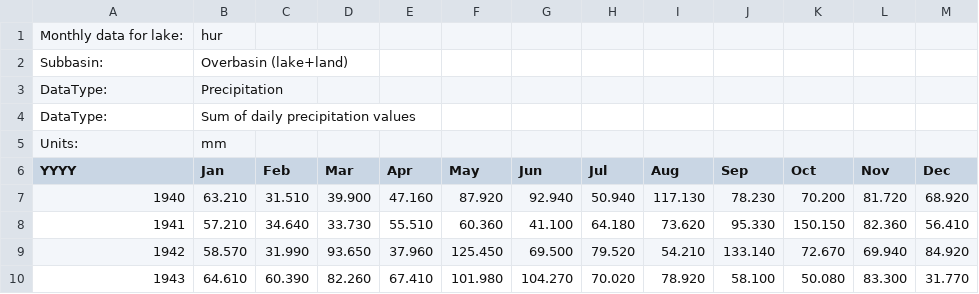
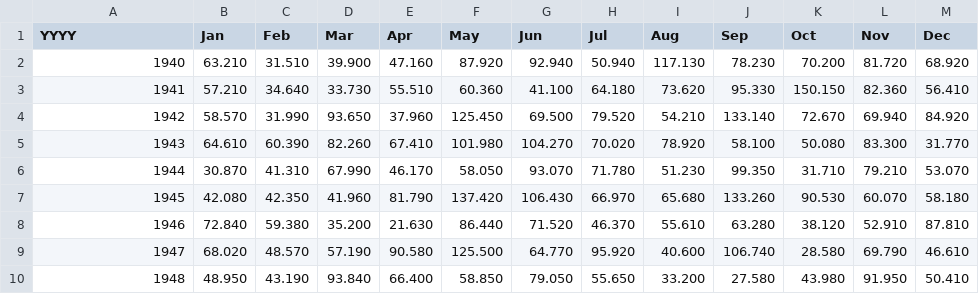
Before and after one commit to stremelaj/GLERL-Great-Lakes-Monthly-Hydrologic-Data-1860-Recent-, a CSV file: .github/workflows/prc_hur_basn_mon.csv, drawn as a sheet; only a part is shown; the shorter side is filled out with more unchanged rows; the diff names each change by its address in the sheet, - before the commit and + after, or states it on an @@ line.

Commit message:
Update prc_hur_basn_mon.csv

```diff
--- a/.github/workflows/prc_hur_basn_mon.csv
+++ b/.github/workflows/prc_hur_basn_mon.csv
-row 1: Monthly data for lake: | hur
-row 2: Subbasin: | Overbasin (lake+land)
-row 3: DataType: | Precipitation
-row 4: DataType: | Sum of daily precipitation values
-row 5: Units: | mm
```
